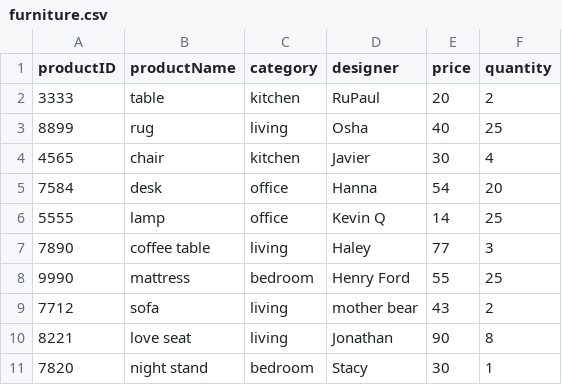
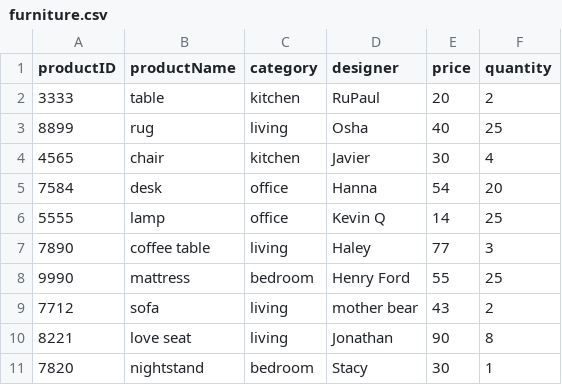
Before and after one commit to hannahheflin/Methods-Group-9, a CSV file: furniture.csv, drawn as a sheet.

Commit message:
Update furniture.csv

```diff
--- a/furniture.csv
+++ b/furniture.csv
@@ -10,2 +10,2 @@ productID, productName, category, designer, price, quantity
 8221, love seat, living, Jonathan, 90, 8
-7820, night stand, bedroom, Stacy, 30, 1
+7820, nightstand, bedroom, Stacy, 30, 1
```
